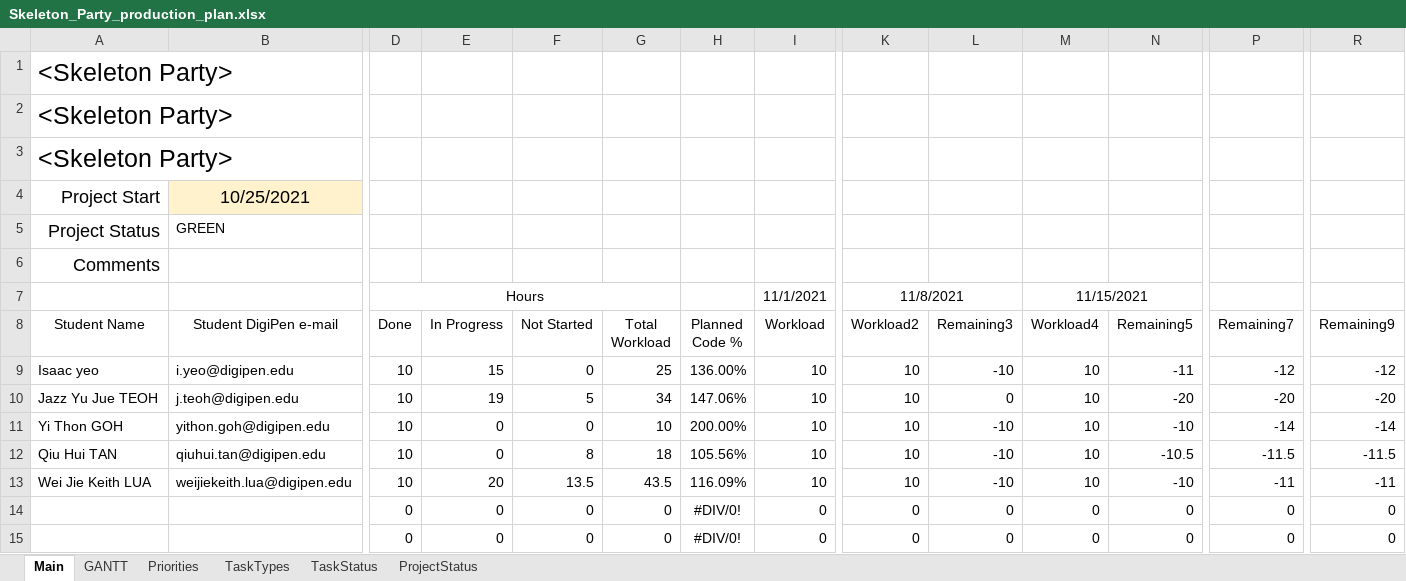
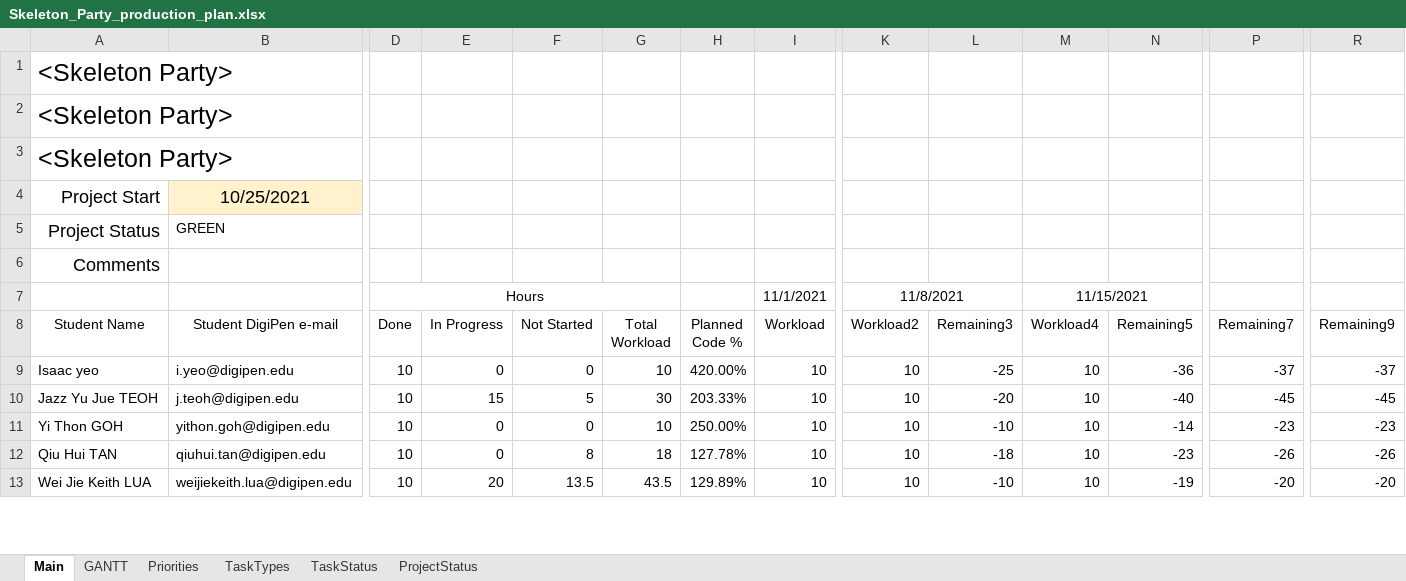
Before and after one commit to Hapemo/Skeleton-Party, an Excel workbook: Skeleton_Party_production_plan.xlsx, sheet Main, drawn as a sheet; only a part is shown, gaps mark what is left out; values as stored, in another font and other column widths than the file's, no borders; conditional formats and table styles not drawn; rows hold the shown columns only; the diff covers the shown part only; the diff names each change by its address in the sheet, - before the commit and + after, or states it on an @@ line.

```diff
--- a/Skeleton_Party_production_plan.xlsx (sheet Main)
+++ b/Skeleton_Party_production_plan.xlsx (sheet Main)
-E9 (In Progress): 15
+E9 (In Progress): 0
-G9 (Total Workload): 25
+G9 (Total Workload): 10
-H9 (Planned Code %): 136.00%
+H9 (Planned Code %): 420.00%
-L9 (Remaining3): -10
+L9 (Remaining3): -25
-N9 (Remaining5): -11
+N9 (Remaining5): -36
-P9 (Remaining7): -12
+P9 (Remaining7): -37
-R9 (Remaining9): -12
+R9 (Remaining9): -37
-E10 (In Progress): 19
+E10 (In Progress): 15
-G10 (Total Workload): 34
+G10 (Total Workload): 30
-H10 (Planned Code %): 147.06%
+H10 (Planned Code %): 203.33%
-L10 (Remaining3): 0
+L10 (Remaining3): -20
-N10 (Remaining5): -20
+N10 (Remaining5): -40
-P10 (Remaining7): -20
+P10 (Remaining7): -45
-R10 (Remaining9): -20
+R10 (Remaining9): -45
-H11 (Planned Code %): 200.00%
+H11 (Planned Code %): 250.00%
-N11 (Remaining5): -10
+N11 (Remaining5): -14
-P11 (Remaining7): -14
+P11 (Remaining7): -23
-R11 (Remaining9): -14
+R11 (Remaining9): -23
-H12 (Planned Code %): 105.56%
+H12 (Planned Code %): 127.78%
-L12 (Remaining3): -10
+L12 (Remaining3): -18
-N12 (Remaining5): -10.5
+N12 (Remaining5): -23
-P12 (Remaining7): -11.5
+P12 (Remaining7): -26
-R12 (Remaining9): -11.5
+R12 (Remaining9): -26
-H13 (Planned Code %): 116.09%
+H13 (Planned Code %): 129.89%
-N13 (Remaining5): -10
+N13 (Remaining5): -19
-P13 (Remaining7): -11
+P13 (Remaining7): -20
-R13 (Remaining9): -11
+R13 (Remaining9): -20
-row 14:  |  | 0 | 0 | 0 | 0 | #DIV/0! | 0 | 0 | 0 | 0 | 0 | 0 | 0
-row 15:  |  | 0 | 0 | 0 | 0 | #DIV/0! | 0 | 0 | 0 | 0 | 0 | 0 | 0
```
Also changed, not shown: 7 edited cells and cell formats elsewhere in this sheet, sheet GANTT, sheet TaskTypes, formulas that keep their value, hidden cells, 9 other files.
